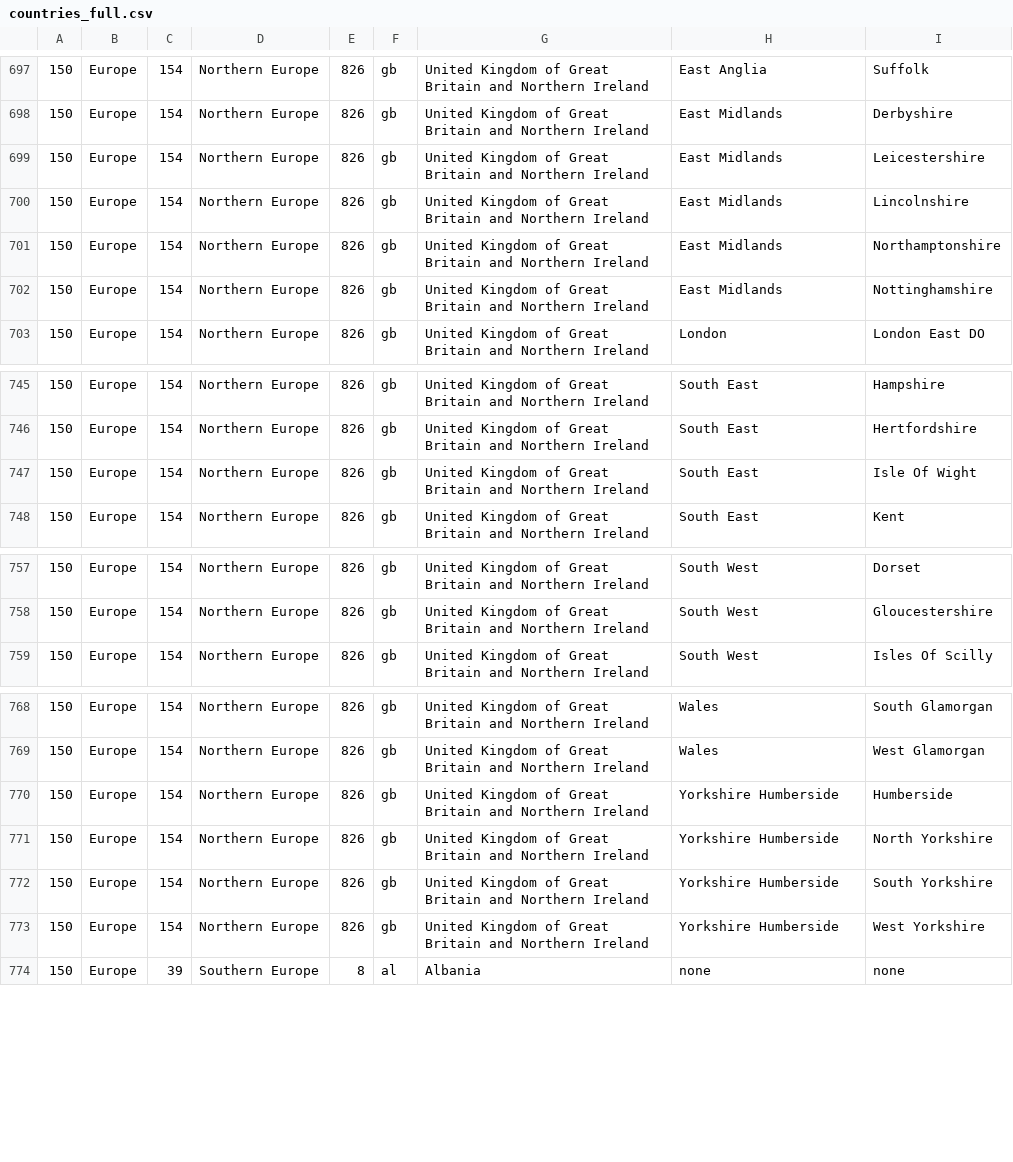
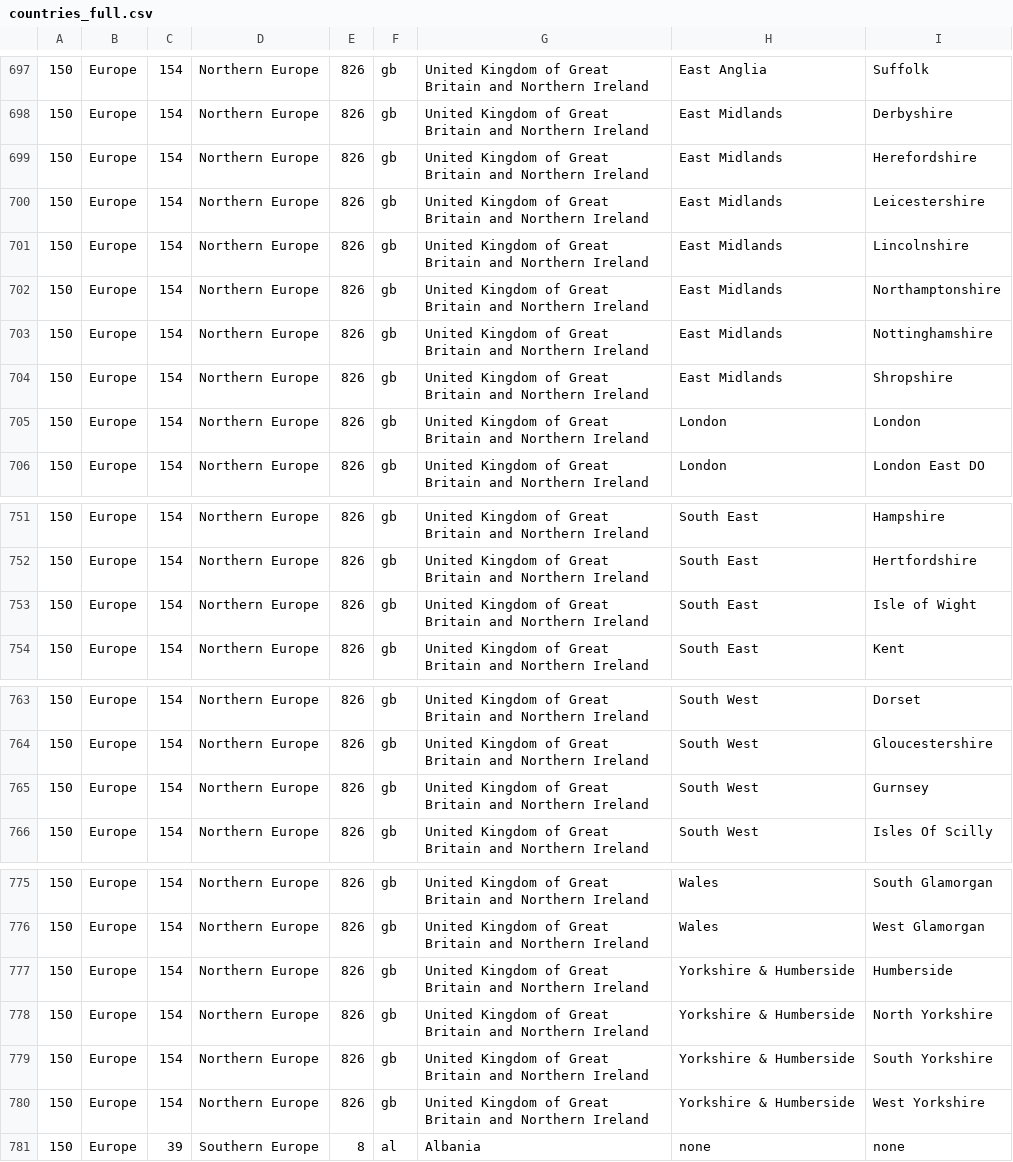
Before and after one commit to nkhine/expert.travel, a CSV file: data/csv/countries_full.csv, drawn as a sheet; only a part is shown, gaps mark what is left out; the diff covers the shown part only.

```diff
--- a/data/csv/countries_full.csv
+++ b/data/csv/countries_full.csv
@@ -698,2 +698,3 @@
 150;"Europe";154;"Northern Europe";826;"gb";"United Kingdom of Great Britain and Northern Ireland";"East Midlands";"Derbyshire"
+150;"Europe";154;"Northern Europe";826;"gb";"United Kingdom of Great Britain and Northern Ireland";"East Midlands";"Herefordshire"
 150;"Europe";154;"Northern Europe";826;"gb";"United Kingdom of Great Britain and Northern Ireland";"East Midlands";"Leicestershire"
@@ -702,2 +703,4 @@
 150;"Europe";154;"Northern Europe";826;"gb";"United Kingdom of Great Britain and Northern Ireland";"East Midlands";"Nottinghamshire"
+150;"Europe";154;"Northern Europe";826;"gb";"United Kingdom of Great Britain and Northern Ireland";"East Midlands";"Shropshire"
+150;"Europe";154;"Northern Europe";826;"gb";"United Kingdom of Great Britain and Northern Ireland";"London";"London"
 150;"Europe";154;"Northern Europe";826;"gb";"United Kingdom of Great Britain and Northern Ireland";"London";"London East DO"
@@ -746,3 +753,3 @@
 150;"Europe";154;"Northern Europe";826;"gb";"United Kingdom of Great Britain and Northern Ireland";"South East";"Hertfordshire"
-150;"Europe";154;"Northern Europe";826;"gb";"United Kingdom of Great Britain and Northern Ireland";"South East";"Isle Of Wight"
+150;"Europe";154;"Northern Europe";826;"gb";"United Kingdom of Great Britain and Northern Ireland";"South East";"Isle of Wight"
 150;"Europe";154;"Northern Europe";826;"gb";"United Kingdom of Great Britain and Northern Ireland";"South East";"Kent"
@@ -758,2 +765,3 @@
 150;"Europe";154;"Northern Europe";826;"gb";"United Kingdom of Great Britain and Northern Ireland";"South West";"Gloucestershire"
+150;"Europe";154;"Northern Europe";826;"gb";"United Kingdom of Great Britain and Northern Ireland";"South West";"Gurnsey"
 150;"Europe";154;"Northern Europe";826;"gb";"United Kingdom of Great Britain and Northern Ireland";"South West";"Isles Of Scilly"
@@ -769,6 +777,6 @@
 150;"Europe";154;"Northern Europe";826;"gb";"United Kingdom of Great Britain and Northern Ireland";"Wales";"West Glamorgan"
-150;"Europe";154;"Northern Europe";826;"gb";"United Kingdom of Great Britain and Northern Ireland";"Yorkshire Humberside";"Humberside"
-150;"Europe";154;"Northern Europe";826;"gb";"United Kingdom of Great Britain and Northern Ireland";"Yorkshire Humberside";"North Yorkshire"
-150;"Europe";154;"Northern Europe";826;"gb";"United Kingdom of Great Britain and Northern Ireland";"Yorkshire Humberside";"South Yorkshire"
-150;"Europe";154;"Northern Europe";826;"gb";"United Kingdom of Great Britain and Northern Ireland";"Yorkshire Humberside";"West Yorkshire"
+150;"Europe";154;"Northern Europe";826;"gb";"United Kingdom of Great Britain and Northern Ireland";"Yorkshire & Humberside";"Humberside"
+150;"Europe";154;"Northern Europe";826;"gb";"United Kingdom of Great Britain and Northern Ireland";"Yorkshire & Humberside";"North Yorkshire"
+150;"Europe";154;"Northern Europe";826;"gb";"United Kingdom of Great Britain and Northern Ireland";"Yorkshire & Humberside";"South Yorkshire"
+150;"Europe";154;"Northern Europe";826;"gb";"United Kingdom of Great Britain and Northern Ireland";"Yorkshire & Humberside";"West Yorkshire"
 150;"Europe";39;"Southern Europe";8;"al";"Albania";"none";"none"
```
Also changed, not shown: 3 added rows and 18 edited cells elsewhere in this file, 1 other file.
